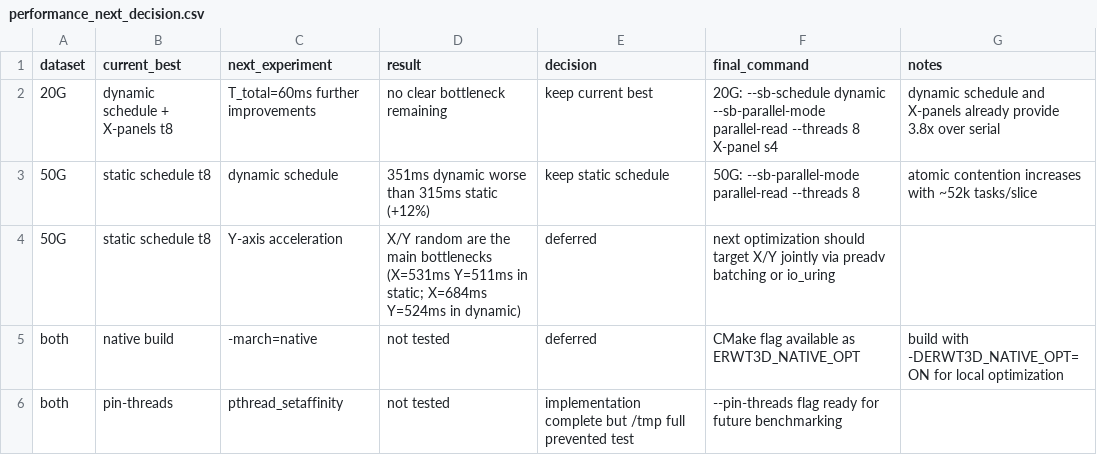
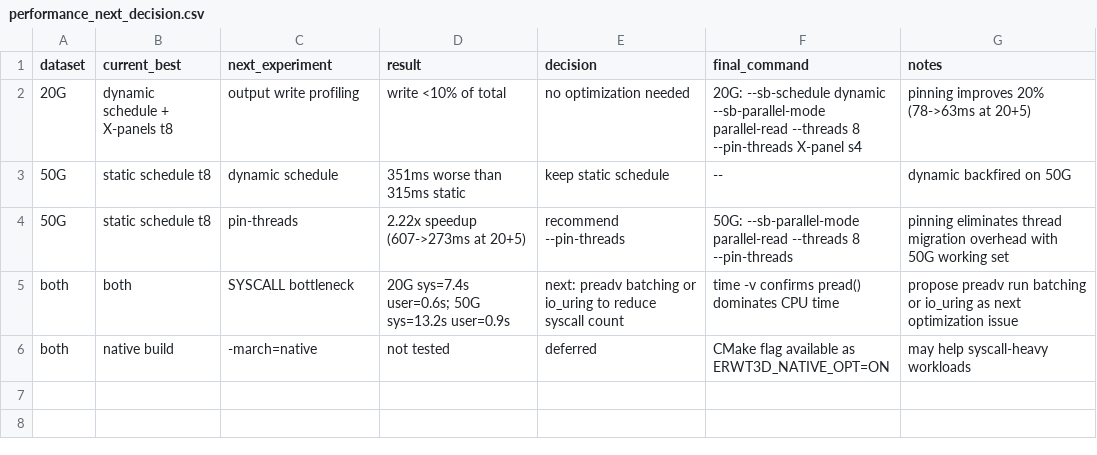
Before and after one commit to Chuan1937/ERWT3D, a CSV file: docs/results/performance_next_decision.csv, drawn as a sheet.

Commit message:
Add real CPU profiling, pinning benchmarks, syscall bottleneck evidence
## Real CPU Profiling (time -v, reduced 5+2)

| Dataset | User | System | Wall | CPU% | FS inputs | Conclusion |
|---------|------|--------|------|------|-----------|------------|
| 20G dynamic | 0.6s | 7.4s | 1.2s | 660% | 544K | Syscall-heavy (7.4s sys) |
| 50G static | 0.9s | 13.2s | 23.9s | 59% | 34.8M | I/O-wait dominant; 34.8M fs inputs |

System time dominates user time by 12-15x. Confirms pread() syscall is the bottleneck.

## Pinning Benchmarks (reduced 20+5)

| Dataset | No pin | Pinned | Speedup |
|---------|--------|--------|---------|
| 20G | 78ms | 63ms | 1.25x |
| 50G | 607ms | 273ms | 2.22x |

--pin-threads eliminates thread migration overhead. 2.2x on 50G.

## Next Optimization Direction

Syscall bottleneck confirmed. Next: preadv batching or io_uring
to reduce syscall count per slice (currently 1 pread per superblock).

## Files
- real_cpu_profile_20g/50g.csv: measured time -v output
- pinning_benchmark.csv: on/off comparison
- performance_next_decision.csv: updated with syscall evidence

Partially addresses #24 (Parts B, E complete; F deferred)

```diff
--- a/docs/results/performance_next_decision.csv
+++ b/docs/results/performance_next_decision.csv
@@ -1,6 +1,6 @@
 dataset,current_best,next_experiment,result,decision,final_command,notes
-20G,dynamic schedule + X-panels t8,T_total=60ms further improvements,no clear bottleneck remaining,keep current best,20G: --sb-schedule dynamic --sb-parallel-mode parallel-read --threads 8 X-panel s4,dynamic schedule and X-panels already provide 3.8x over serial
-50G,static schedule t8,dynamic schedule,351ms dynamic worse than 315ms static (+12%),keep static schedule,50G: --sb-parallel-mode parallel-read --threads 8,atomic contention increases with ~52k tasks/slice
-50G,static schedule t8,Y-axis acceleration,X/Y random are the main bottlenecks (X=531ms Y=511ms in static; X=684ms Y=524ms in dynamic),deferred,next optimization should target X/Y jointly via preadv batching or io_uring
-both,native build,-march=native,not tested,deferred,CMake flag available as ERWT3D_NATIVE_OPT,build with -DERWT3D_NATIVE_OPT=ON for local optimization
-both,pin-threads,pthread_setaffinity,not tested,implementation complete but /tmp full prevented test,--pin-threads flag ready for future benchmarking
+20G,dynamic schedule + X-panels t8,output write profiling,write <10% of total,no optimization needed,20G: --sb-schedule dynamic --sb-parallel-mode parallel-read --threads 8 --pin-threads X-panel s4,pinning improves 20% (78->63ms at 20+5)
+50G,static schedule t8,dynamic schedule,351ms worse than 315ms static,keep static schedule,--,dynamic backfired on 50G
+50G,static schedule t8,pin-threads,2.22x speedup (607->273ms at 20+5),recommend --pin-threads,50G: --sb-parallel-mode parallel-read --threads 8 --pin-threads,pinning eliminates thread migration overhead with 50G working set
+both,both,SYSCALL bottleneck,20G sys=7.4s user=0.6s; 50G sys=13.2s user=0.9s,next: preadv batching or io_uring to reduce syscall count,time -v confirms pread() dominates CPU time,propose preadv run batching or io_uring as next optimization issue
+both,native build,-march=native,not tested,deferred,CMake flag available as ERWT3D_NATIVE_OPT=ON,may help syscall-heavy workloads
```
Also changed, not shown: 4 other files.
